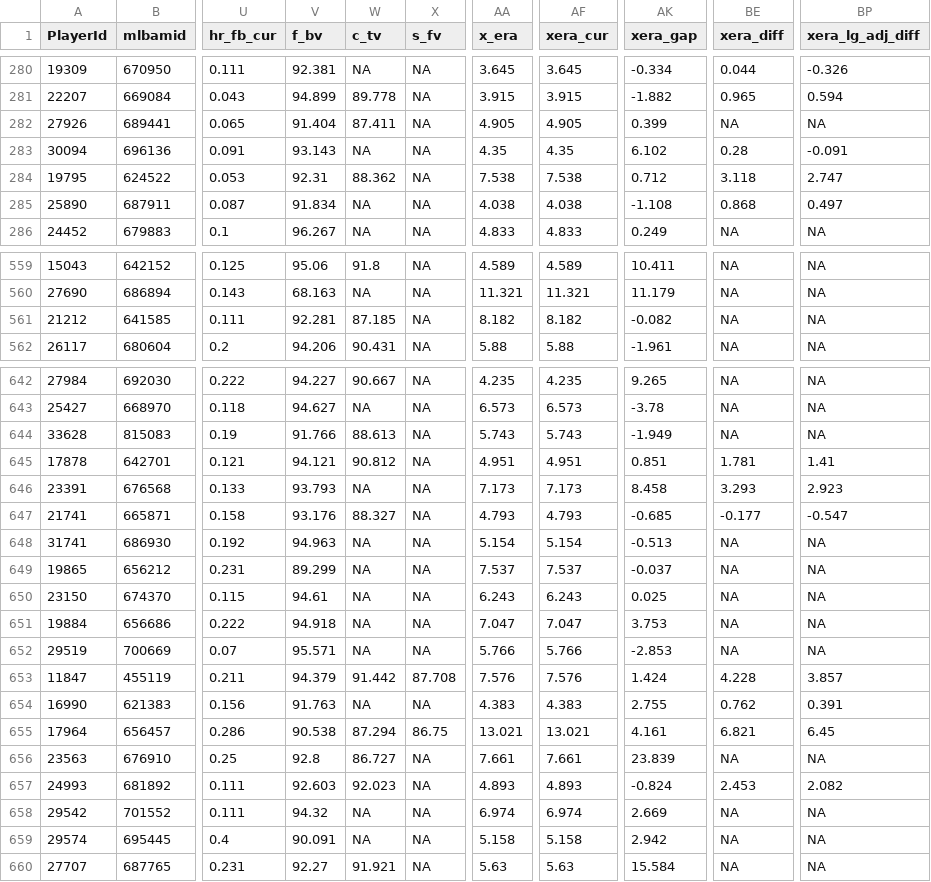
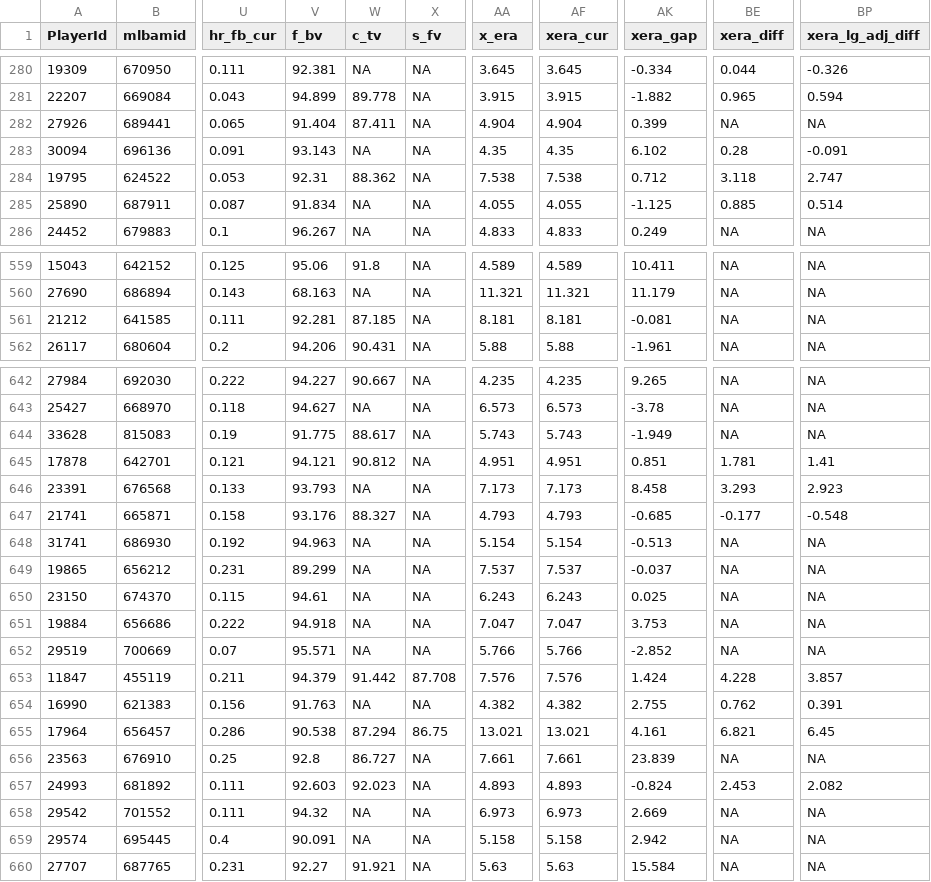
Before and after one commit to rpollack/mcfarland, a CSV file: full_stats_pitchers.csv, drawn as a sheet; only a part is shown, gaps mark what is left out; the diff covers the shown part only; the diff names each change by its address in the sheet, - before the commit and + after, or states it on an @@ line.

Commit message:
Daily baseball data refresh 2026-07-16
Co-authored-by: rpollack <6319104+rpollack@users.noreply.github.com>

```diff
--- a/full_stats_pitchers.csv
+++ b/full_stats_pitchers.csv
-AA282 (x_era): 4.905
+AA282 (x_era): 4.904
-AF282 (xera_cur): 4.905
+AF282 (xera_cur): 4.904
-AA285 (x_era): 4.038
+AA285 (x_era): 4.055
-AF285 (xera_cur): 4.038
+AF285 (xera_cur): 4.055
-AK285 (xera_gap): -1.108
+AK285 (xera_gap): -1.125
-BE285 (xera_diff): 0.868
+BE285 (xera_diff): 0.885
-BP285 (xera_lg_adj_diff): 0.497
+BP285 (xera_lg_adj_diff): 0.514
-AA561 (x_era): 8.182
+AA561 (x_era): 8.181
-AF561 (xera_cur): 8.182
+AF561 (xera_cur): 8.181
-AK561 (xera_gap): -0.082
+AK561 (xera_gap): -0.081
-V644 (f_bv): 91.766
+V644 (f_bv): 91.775
-W644 (c_tv): 88.613
+W644 (c_tv): 88.617
-BP647 (xera_lg_adj_diff): -0.547
+BP647 (xera_lg_adj_diff): -0.548
-AK652 (xera_gap): -2.853
+AK652 (xera_gap): -2.852
-AA654 (x_era): 4.383
+AA654 (x_era): 4.382
-AF654 (xera_cur): 4.383
+AF654 (xera_cur): 4.382
-AA658 (x_era): 6.974
+AA658 (x_era): 6.973
-AF658 (xera_cur): 6.974
+AF658 (xera_cur): 6.973
```
Also changed, not shown: 100 edited cells elsewhere in this file, full_stats_hitters.csv, 1 other file.
